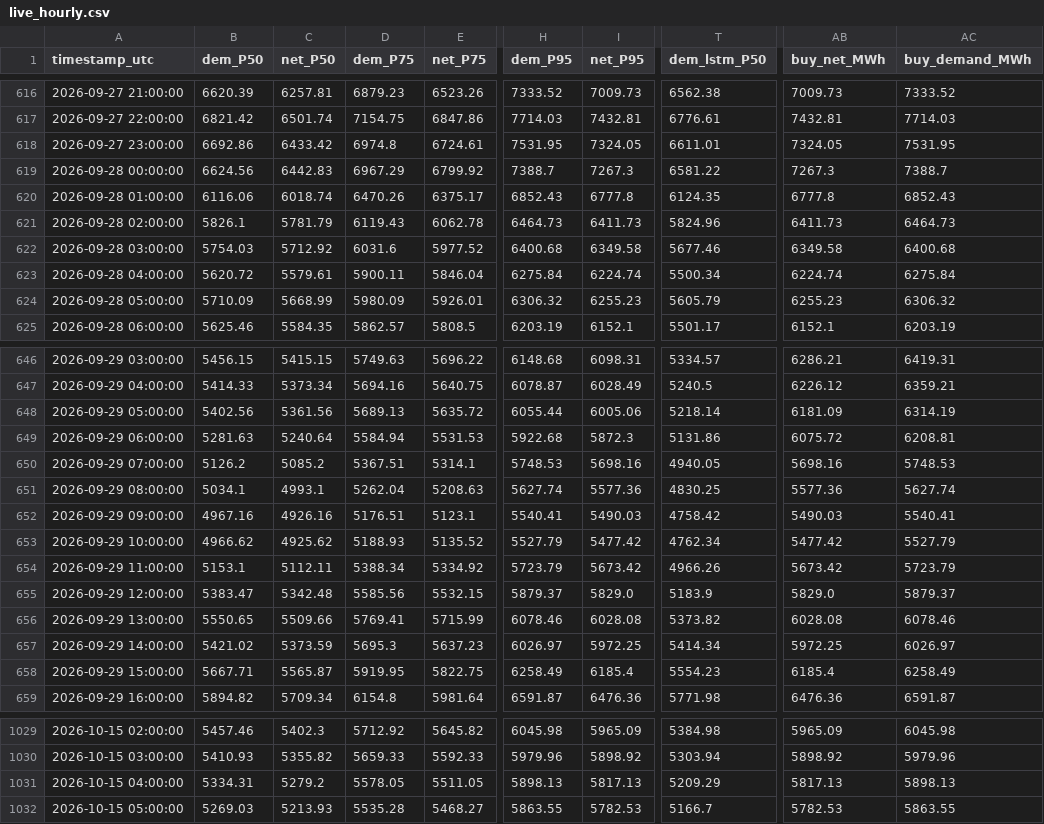
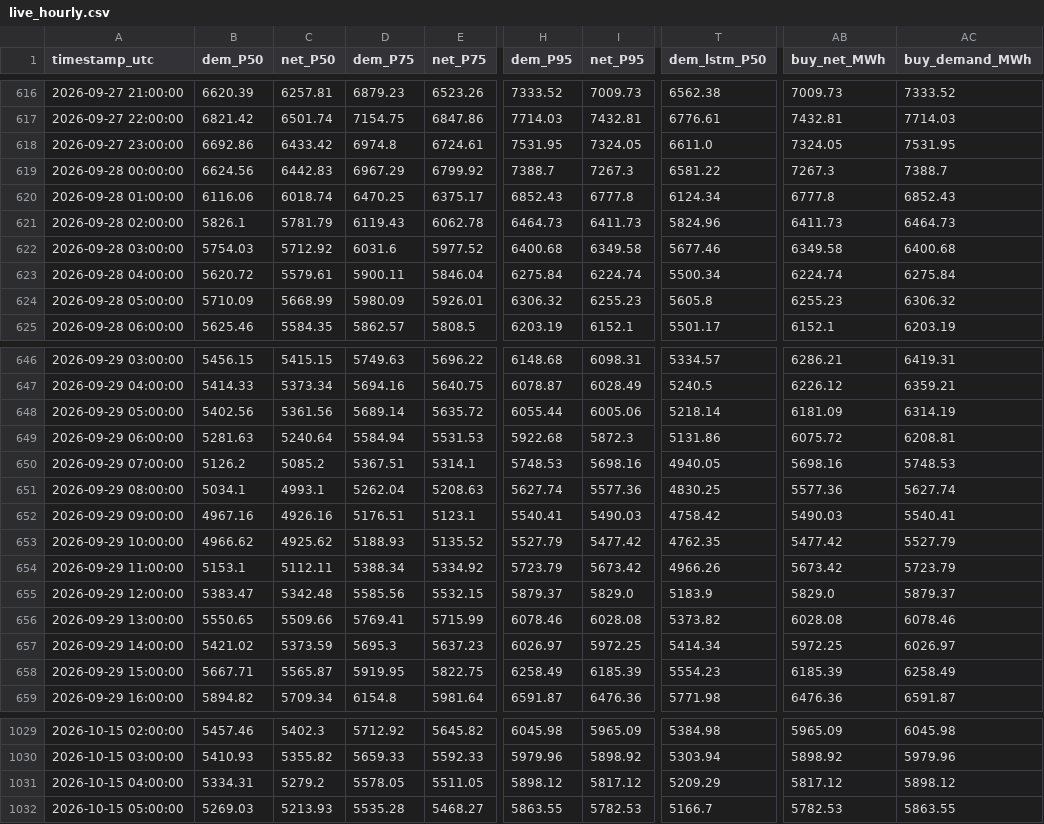
Before and after one commit to RendellRich/maya-forecasting-v2, a CSV file: live/live_hourly.csv, drawn as a sheet; only a part is shown, gaps mark what is left out; the diff covers the shown part only; the diff names each change by its address in the sheet, - before the commit and + after, or states it on an @@ line.

```diff
--- a/live/live_hourly.csv
+++ b/live/live_hourly.csv
-T618 (dem_lstm_P50): 6611.01
+T618 (dem_lstm_P50): 6611.0
-D620 (dem_P75): 6470.26
+D620 (dem_P75): 6470.25
-T620 (dem_lstm_P50): 6124.35
+T620 (dem_lstm_P50): 6124.34
-T624 (dem_lstm_P50): 5605.79
+T624 (dem_lstm_P50): 5605.8
-D648 (dem_P75): 5689.13
+D648 (dem_P75): 5689.14
-T653 (dem_lstm_P50): 4762.34
+T653 (dem_lstm_P50): 4762.35
-I658 (net_P95): 6185.4
+I658 (net_P95): 6185.39
-AB658 (buy_net_MWh): 6185.4
+AB658 (buy_net_MWh): 6185.39
-H1031 (dem_P95): 5898.13
+H1031 (dem_P95): 5898.12
-I1031 (net_P95): 5817.13
+I1031 (net_P95): 5817.12
-AB1031 (buy_net_MWh): 5817.13
+AB1031 (buy_net_MWh): 5817.12
-AC1031 (buy_demand_MWh): 5898.13
+AC1031 (buy_demand_MWh): 5898.12
```
Also changed, not shown: 75 edited cells elsewhere in this file, live/live_days.csv, live/track_record.csv, 1 other file.
